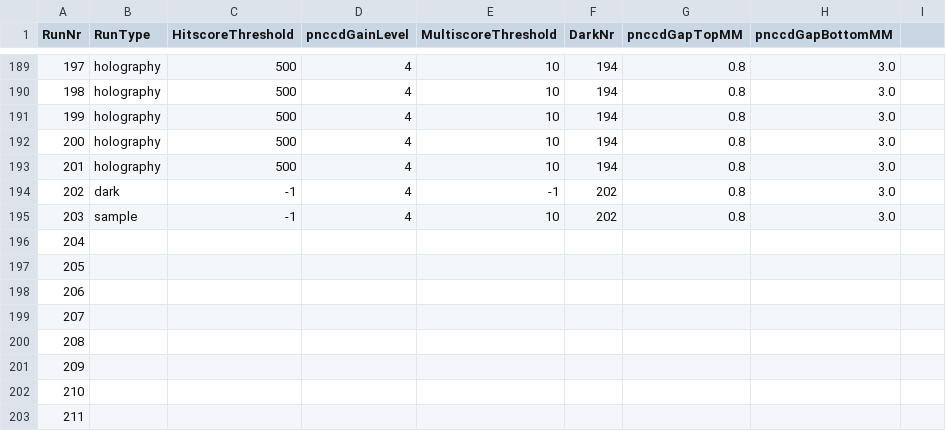
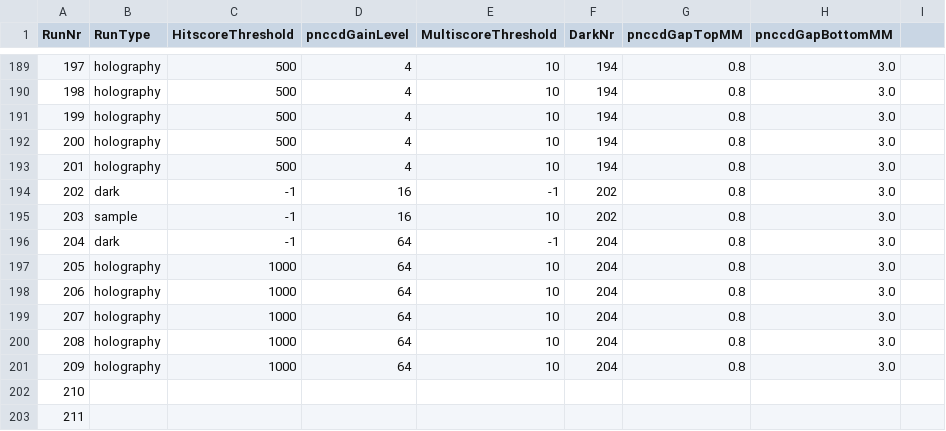
Before and after one commit to FXIhub/hummingbird, a CSV file: params.csv, drawn as a sheet; only a part is shown, gaps mark what is left out.

```diff
--- a/params.csv
+++ b/params.csv
@@ -193,10 +193,10 @@ RunNr;RunType;HitscoreThreshold;pnccdGainLevel;MultiscoreThreshold;DarkNr;pnccdG
 201;holography;500;4;10;194;0.8;3.0
-202;dark;-1;4;-1;202;0.8;3.0
-203;sample;-1;4;10;202;0.8;3.0
-204;;;;
-205;;;;
-206;;;;
-207;;;;
-208;;;;
-209;;;;
+202;dark;-1;16;-1;202;0.8;3.0
+203;sample;-1;16;10;202;0.8;3.0
+204;dark;-1;64;-1;204;0.8;3.0
+205;holography;1000;64;10;204;0.8;3.0
+206;holography;1000;64;10;204;0.8;3.0
+207;holography;1000;64;10;204;0.8;3.0
+208;holography;1000;64;10;204;0.8;3.0
+209;holography;1000;64;10;204;0.8;3.0
 210;;;;
```
Also changed, not shown: 2 other files.
